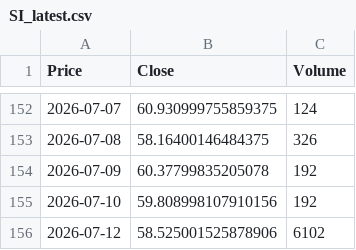
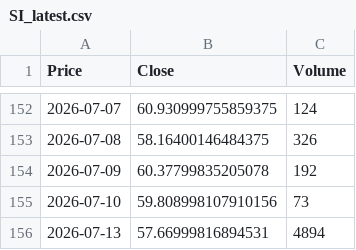
Before and after one commit to JONG1510/FPNA-python, a CSV file: data/SI_latest.csv, drawn as a sheet; only a part is shown, gaps mark what is left out; removed rows and columns are numbered as before the commit, all else as after; the diff names each change by its address in the sheet, - before the commit and + after, or states it on an @@ line.

```diff
--- a/data/SI_latest.csv
+++ b/data/SI_latest.csv
-C155 (Volume): 192
+C155 (Volume): 73
-row 156: 2026-07-12 | 58.525001525878906 | 6102
+row 156: 2026-07-13 | 57.66999816894531 | 4894
```
Also changed, not shown: data/GC_latest.csv.
